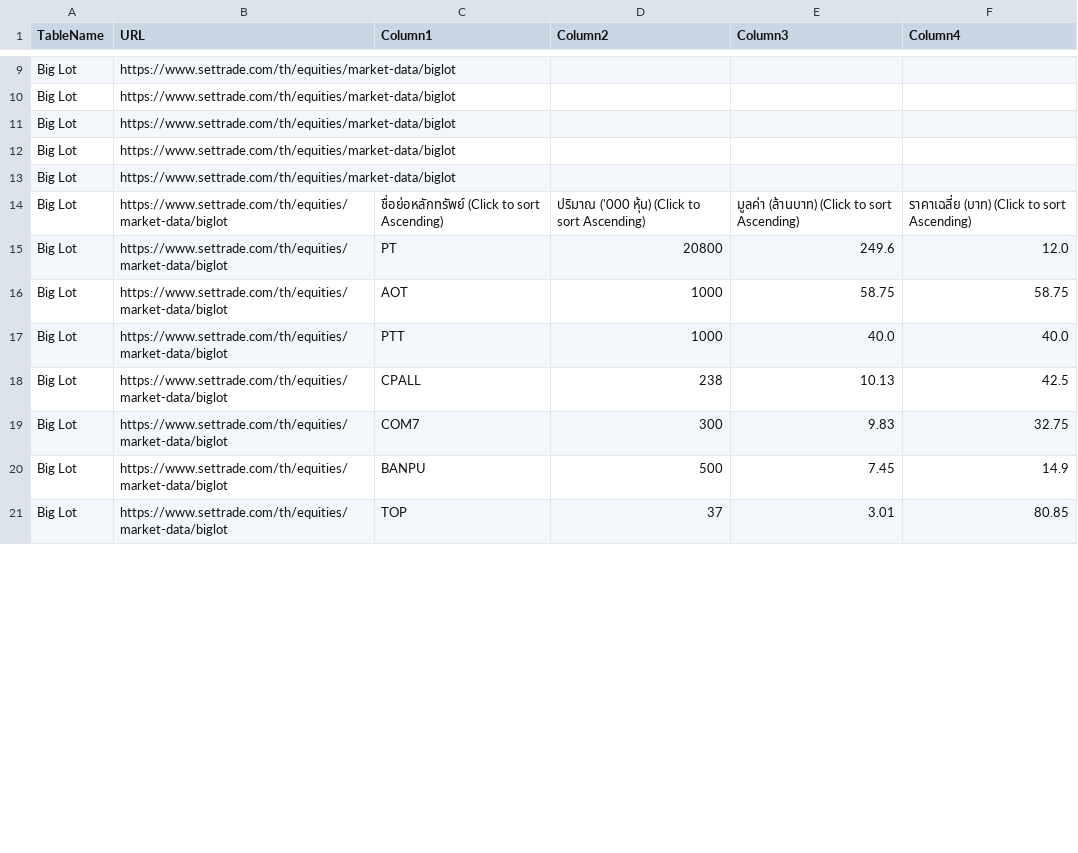
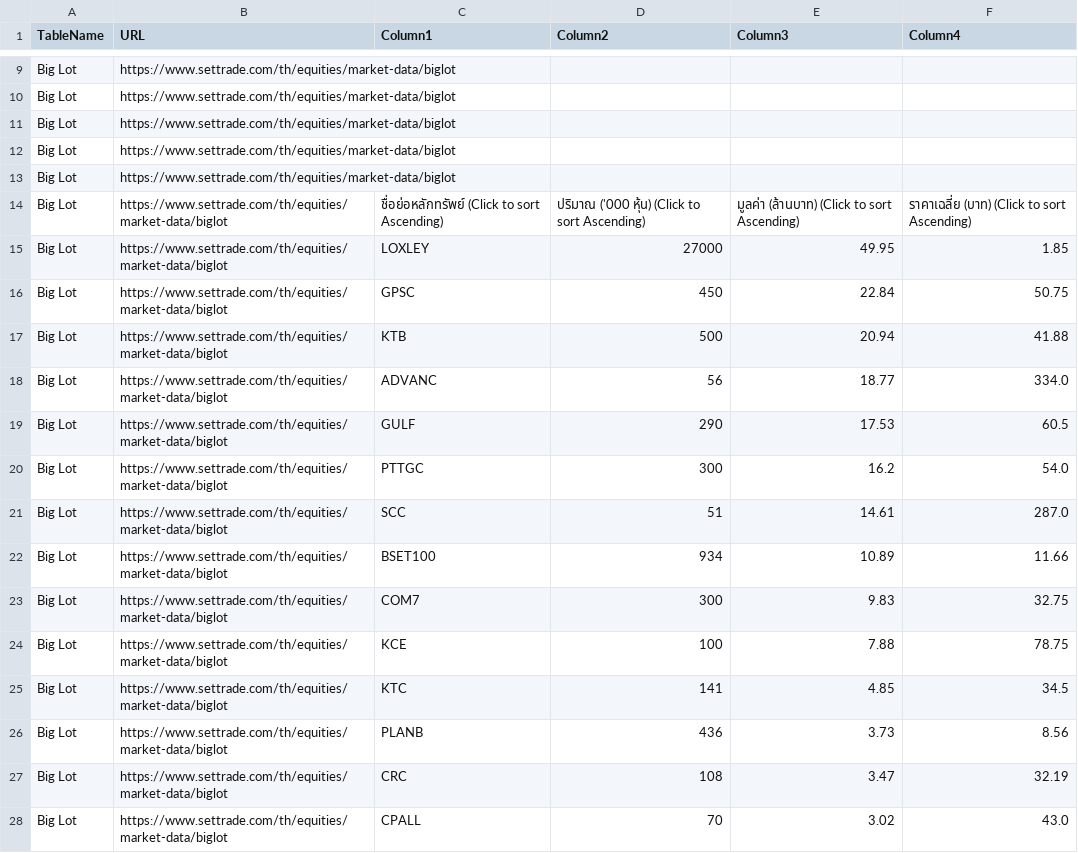
Before and after one commit to ake9522/biglot, a CSV file: data_biglot/biglot_market_data.csv, drawn as a sheet; only a part is shown, gaps mark what is left out; the diff covers the shown part only.

```diff
--- a/data_biglot/biglot_market_data.csv
+++ b/data_biglot/biglot_market_data.csv
@@ -15,8 +15,15 @@ Big Lot,https://www.settrade.com/th/equities/market-data/biglot,,,,
 Big Lot,https://www.settrade.com/th/equities/market-data/biglot,ชื่อย่อหลักทรัพย์  (Click to sort Ascending),ปริมาณ ('000 หุ้น)  (Click to sort Ascending),มูลค่า (ล้านบาท)  (Click to sort Ascending),ราคาเฉลี่ย (บาท)  (Click to sort Ascending)
-Big Lot,https://www.settrade.com/th/equities/market-data/biglot,PT,20800,249.6,12.0
-Big Lot,https://www.settrade.com/th/equities/market-data/biglot,AOT,1000,58.75,58.75
-Big Lot,https://www.settrade.com/th/equities/market-data/biglot,PTT,1000,40.0,40.0
-Big Lot,https://www.settrade.com/th/equities/market-data/biglot,CPALL,238,10.13,42.5
+Big Lot,https://www.settrade.com/th/equities/market-data/biglot,LOXLEY,27000,49.95,1.85
+Big Lot,https://www.settrade.com/th/equities/market-data/biglot,GPSC,450,22.84,50.75
+Big Lot,https://www.settrade.com/th/equities/market-data/biglot,KTB,500,20.94,41.88
+Big Lot,https://www.settrade.com/th/equities/market-data/biglot,ADVANC,56,18.77,334.0
+Big Lot,https://www.settrade.com/th/equities/market-data/biglot,GULF,290,17.53,60.5
+Big Lot,https://www.settrade.com/th/equities/market-data/biglot,PTTGC,300,16.2,54.0
+Big Lot,https://www.settrade.com/th/equities/market-data/biglot,SCC,51,14.61,287.0
+Big Lot,https://www.settrade.com/th/equities/market-data/biglot,BSET100,934,10.89,11.66
 Big Lot,https://www.settrade.com/th/equities/market-data/biglot,COM7,300,9.83,32.75
-Big Lot,https://www.settrade.com/th/equities/market-data/biglot,BANPU,500,7.45,14.9
-Big Lot,https://www.settrade.com/th/equities/market-data/biglot,TOP,37,3.01,80.85
+Big Lot,https://www.settrade.com/th/equities/market-data/biglot,KCE,100,7.88,78.75
+Big Lot,https://www.settrade.com/th/equities/market-data/biglot,KTC,141,4.85,34.5
+Big Lot,https://www.settrade.com/th/equities/market-data/biglot,PLANB,436,3.73,8.56
+Big Lot,https://www.settrade.com/th/equities/market-data/biglot,CRC,108,3.47,32.19
+Big Lot,https://www.settrade.com/th/equities/market-data/biglot,CPALL,70,3.02,43.0
```
Also changed, not shown: 1 added row and 5 edited cells elsewhere in this file.
